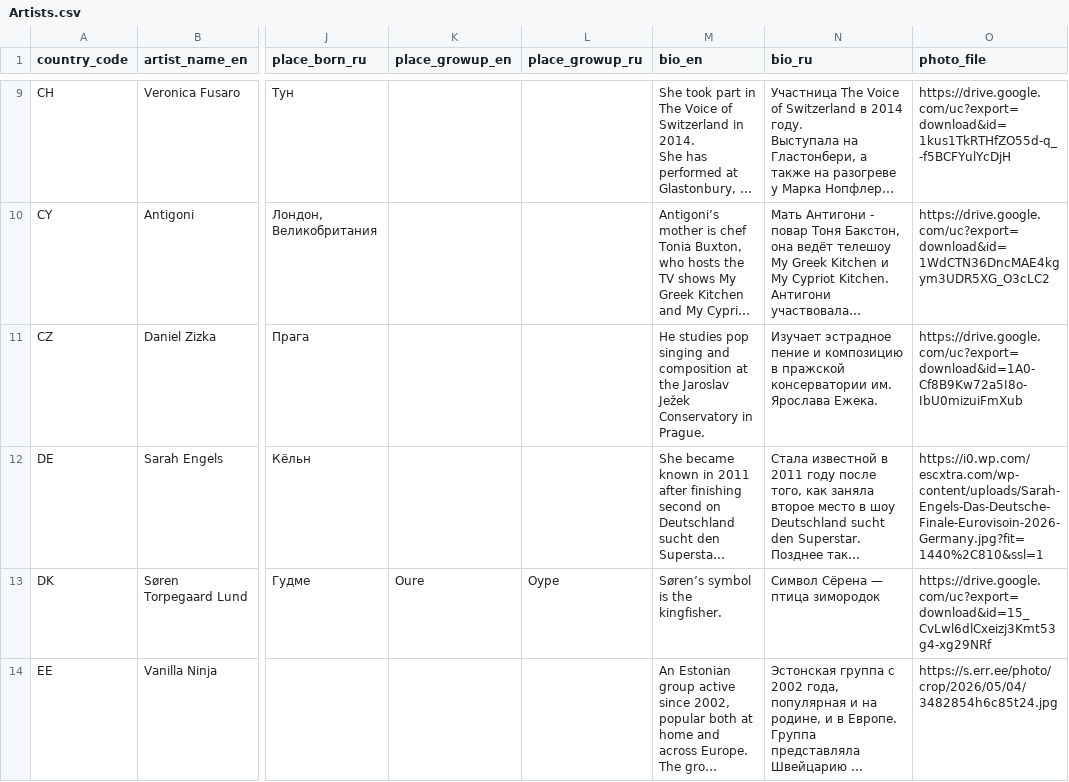
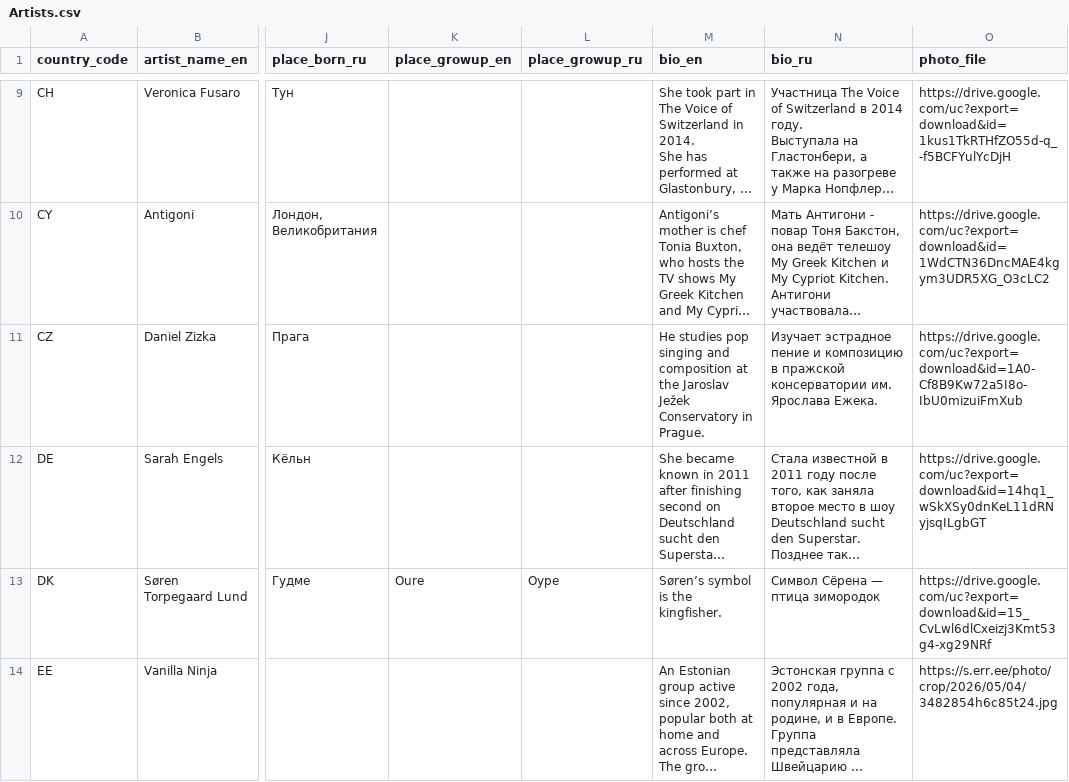
Before and after one commit to andrewgark/eurovision2026booklet, a CSV file: data/source_csv/Artists.csv, drawn as a sheet; only a part is shown, gaps mark what is left out; long unchanged cells end in …; the diff covers the shown part only; the diff names each change by its address in the sheet, - before the commit and + after, or states it on an @@ line.

```diff
--- a/data/source_csv/Artists.csv
+++ b/data/source_csv/Artists.csv
-O12 (photo_file): https://i0.wp.com/escxtra.com/wp-content/uploads/Sarah-Engels-Das-Deutsche-Finale-Eurovisoin-2026-Germany.jpg?fit=1440%2C810&ssl=1
+O12 (photo_file): https://drive.google.com/uc?export=download&id=14hq1_wSkXSy0dnKeL11dRNyjsqILgbGT
```
Also changed, not shown: 1 edited cell elsewhere in this file, 13 other files.
